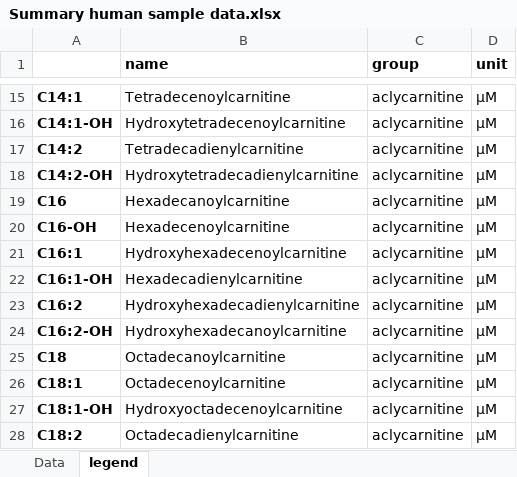
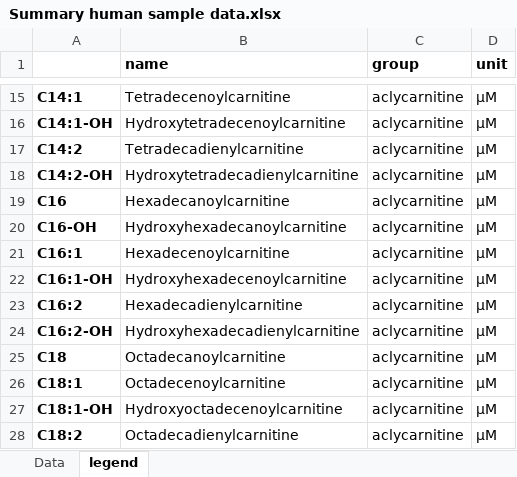
Before and after one commit to SchSascha/KhaliqGrossmann2020_sepsis_metabolomics, an Excel workbook: data/measurements/Summary human sample data.xlsx, sheet legend, drawn as a sheet; only a part is shown, gaps mark what is left out; values as stored, in another font and other column widths than the file's, no borders; the diff names each change by its address in the sheet, - before the commit and + after, or states it on an @@ line.

```diff
--- a/data/measurements/Summary human sample data.xlsx (sheet legend)
+++ b/data/measurements/Summary human sample data.xlsx (sheet legend)
-B20 (name): Hexadecenoylcarnitine
+B20 (name): Hydroxyhexadecanoylcarnitine
-B21 (name): Hydroxyhexadecenoylcarnitine
+B21 (name): Hexadecenoylcarnitine
-B22 (name): Hexadecadienylcarnitine
+B22 (name): Hydroxyhexadecenoylcarnitine
-B23 (name): Hydroxyhexadecadienylcarnitine
+B23 (name): Hexadecadienylcarnitine
-B24 (name): Hydroxyhexadecanoylcarnitine
+B24 (name): Hydroxyhexadecadienylcarnitine
```
Also changed, not shown: 12 other files.
